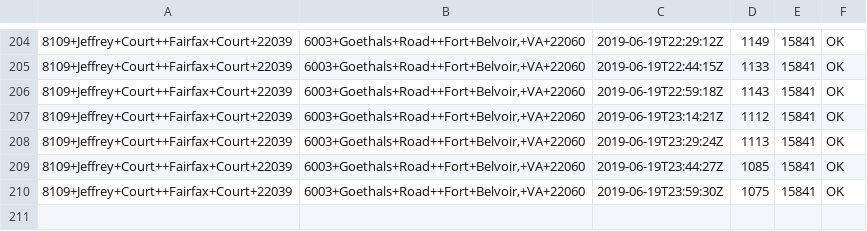
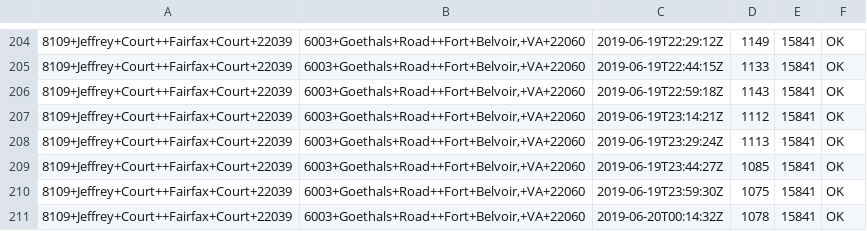
Before and after one commit to dusty-turner/drivetimegetter, a CSV file: drive_times.csv, drawn as a sheet; only a part is shown, gaps mark what is left out.

Commit message:
automatic run on: 2019-06-20 00:14

```diff
--- a/drive_times.csv
+++ b/drive_times.csv
@@ -210 +210,2 @@
 8109+Jeffrey+Court++Fairfax+Court+22039,"6003+Goethals+Road++Fort+Belvoir,+VA+22060",2019-06-19T23:59:30Z,1075,15841,OK
+8109+Jeffrey+Court++Fairfax+Court+22039,"6003+Goethals+Road++Fort+Belvoir,+VA+22060",2019-06-20T00:14:32Z,1078,15841,OK
```
